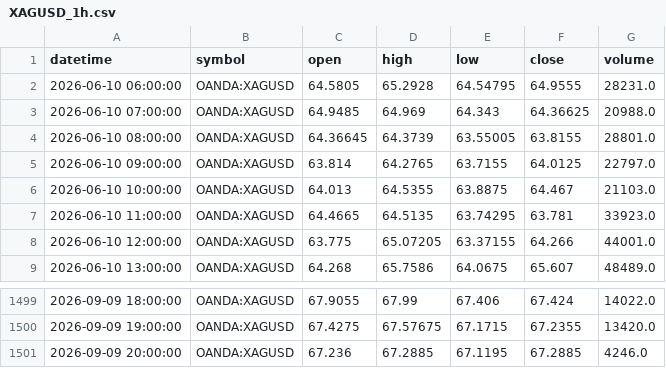
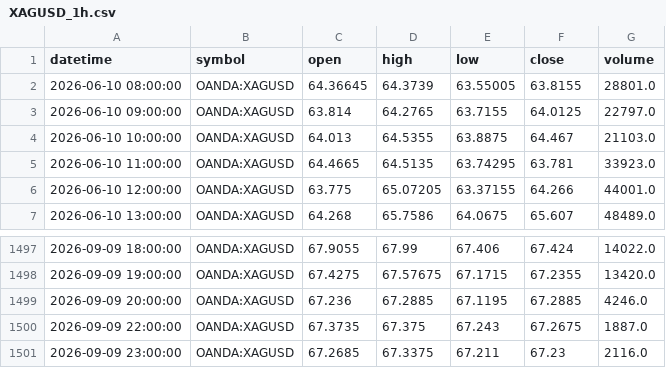
Before and after one commit to ashfaaqmohamed/usdxau, a CSV file: data/XAGUSD_1h.csv, drawn as a sheet; only a part is shown, gaps mark what is left out; removed rows and columns are numbered as before the commit, all else as after; the diff names each change by its address in the sheet, - before the commit and + after, or states it on an @@ line.

```diff
--- a/data/XAGUSD_1h.csv
+++ b/data/XAGUSD_1h.csv
-row 2: 2026-06-10 06:00:00 | OANDA:XAGUSD | 64.5805 | 65.2928 | 64.54795 | 64.9555 | 28231.0
-row 3: 2026-06-10 07:00:00 | OANDA:XAGUSD | 64.9485 | 64.969 | 64.343 | 64.36625 | 20988.0
+row 1500: 2026-09-09 22:00:00 | OANDA:XAGUSD | 67.3735 | 67.375 | 67.243 | 67.2675 | 1887.0
+row 1501: 2026-09-09 23:00:00 | OANDA:XAGUSD | 67.2685 | 67.3375 | 67.211 | 67.23 | 2116.0
```
Also changed, not shown: data/XAGUSD_4h.csv, data/XAGUSD_daily.csv, 7 other files.
